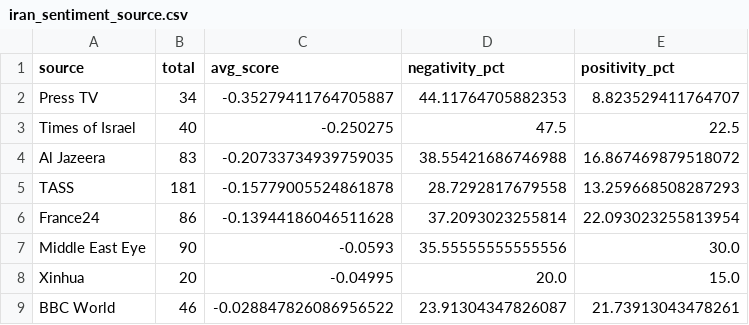
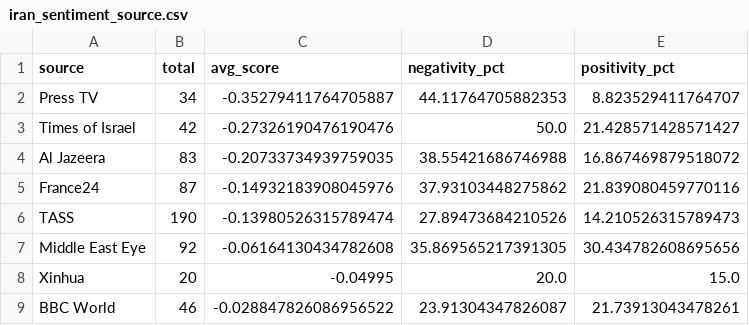
Before and after one commit to mcasrom/iran-osint-monitor, a CSV file: data/processed/iran_sentiment_source.csv, drawn as a sheet.

```diff
--- a/data/processed/iran_sentiment_source.csv
+++ b/data/processed/iran_sentiment_source.csv
@@ -2,7 +2,7 @@ source,total,avg_score,negativity_pct,positivity_pct
 Press TV,34,-0.35279411764705887,44.11764705882353,8.823529411764707
-Times of Israel,40,-0.250275,47.5,22.5
+Times of Israel,42,-0.27326190476190476,50.0,21.428571428571427
 Al Jazeera,83,-0.20733734939759035,38.55421686746988,16.867469879518072
-TASS,181,-0.15779005524861878,28.7292817679558,13.259668508287293
-France24,86,-0.13944186046511628,37.2093023255814,22.093023255813954
-Middle East Eye,90,-0.0593,35.55555555555556,30.0
+France24,87,-0.14932183908045976,37.93103448275862,21.839080459770116
+TASS,190,-0.13980526315789474,27.89473684210526,14.210526315789473
+Middle East Eye,92,-0.06164130434782608,35.869565217391305,30.434782608695656
 Xinhua,20,-0.04995,20.0,15.0
```
Also changed, not shown: data/processed/iran_energy.csv, data/processed/iran_keywords.csv, 8 other files.
